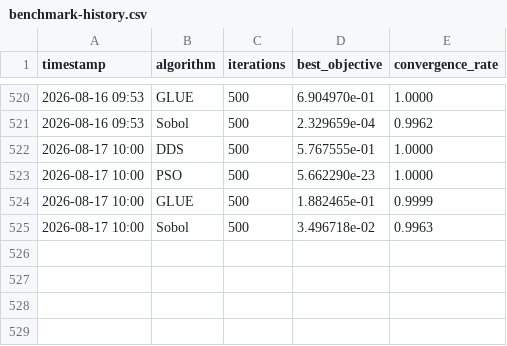
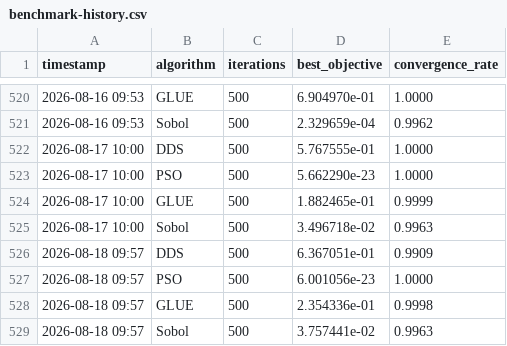
Before and after one commit to rushmarshall/PySWATPlus, a CSV file: docs/benchmark-history.csv, drawn as a sheet; only a part is shown, gaps mark what is left out; the diff names each change by its address in the sheet, - before the commit and + after, or states it on an @@ line.

```diff
--- a/docs/benchmark-history.csv
+++ b/docs/benchmark-history.csv
+row 526: 2026-08-18 09:57 | DDS | 500 | 6.367051e-01 | 0.9909
+row 527: 2026-08-18 09:57 | PSO | 500 | 6.001056e-23 | 1.0000
+row 528: 2026-08-18 09:57 | GLUE | 500 | 2.354336e-01 | 0.9998
+row 529: 2026-08-18 09:57 | Sobol | 500 | 3.757441e-02 | 0.9963
```
Also changed, not shown: 2 other files.
